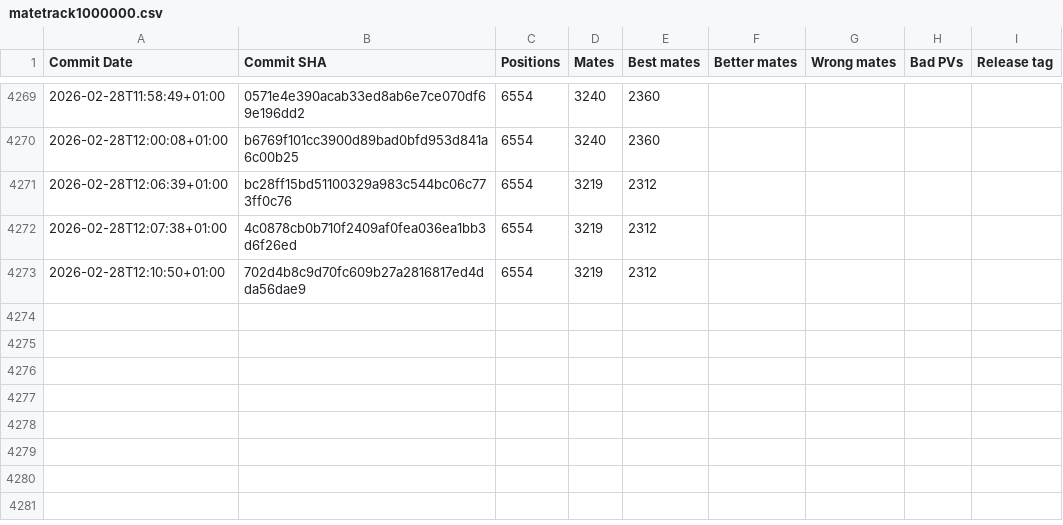
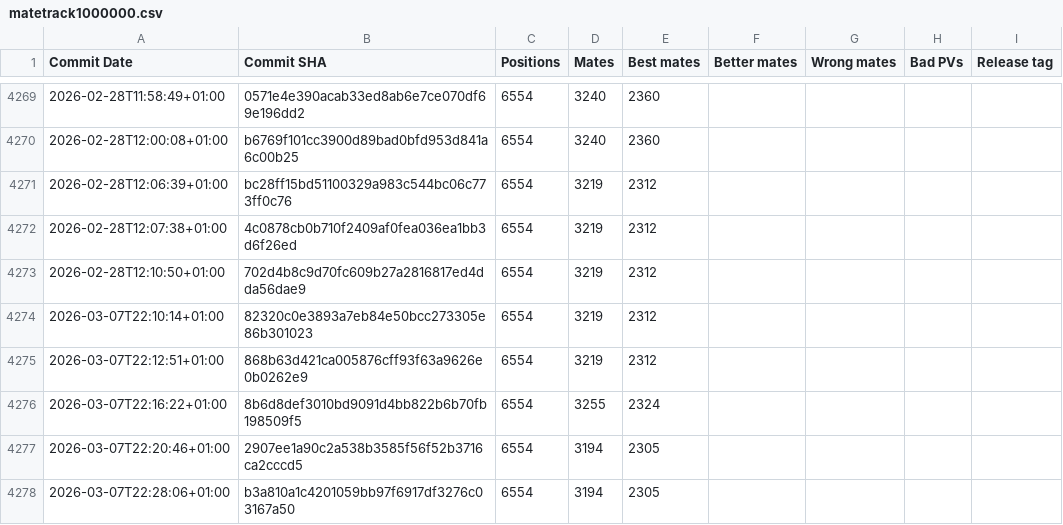
Before and after one commit to vondele/matetrack, a CSV file: matetrack1000000.csv, drawn as a sheet; only a part is shown, gaps mark what is left out; the diff names each change by its address in the sheet, - before the commit and + after, or states it on an @@ line.

```diff
--- a/matetrack1000000.csv
+++ b/matetrack1000000.csv
+row 4274: 2026-03-07T22:10:14+01:00 | 82320c0e3893a7eb84e50bcc273305e86b301023 | 6554 | 3219 | 2312
+row 4275: 2026-03-07T22:12:51+01:00 | 868b63d421ca005876cff93f63a9626e0b0262e9 | 6554 | 3219 | 2312
+row 4276: 2026-03-07T22:16:22+01:00 | 8b6d8def3010bd9091d4bb822b6b70fb198509f5 | 6554 | 3255 | 2324
+row 4277: 2026-03-07T22:20:46+01:00 | 2907ee1a90c2a538b3585f56f52b3716ca2cccd5 | 6554 | 3194 | 2305
+row 4278: 2026-03-07T22:28:06+01:00 | b3a810a1c4201059bb97f6917df3276c03167a50 | 6554 | 3194 | 2305
```
Also changed, not shown: 2 other files.
